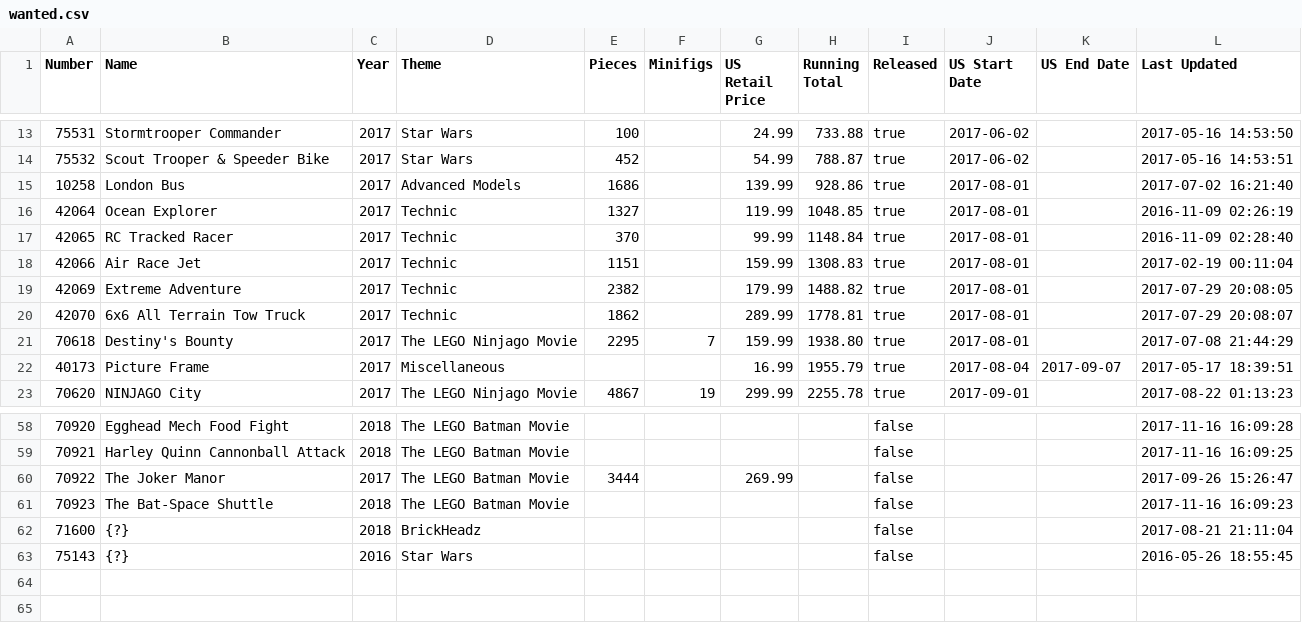
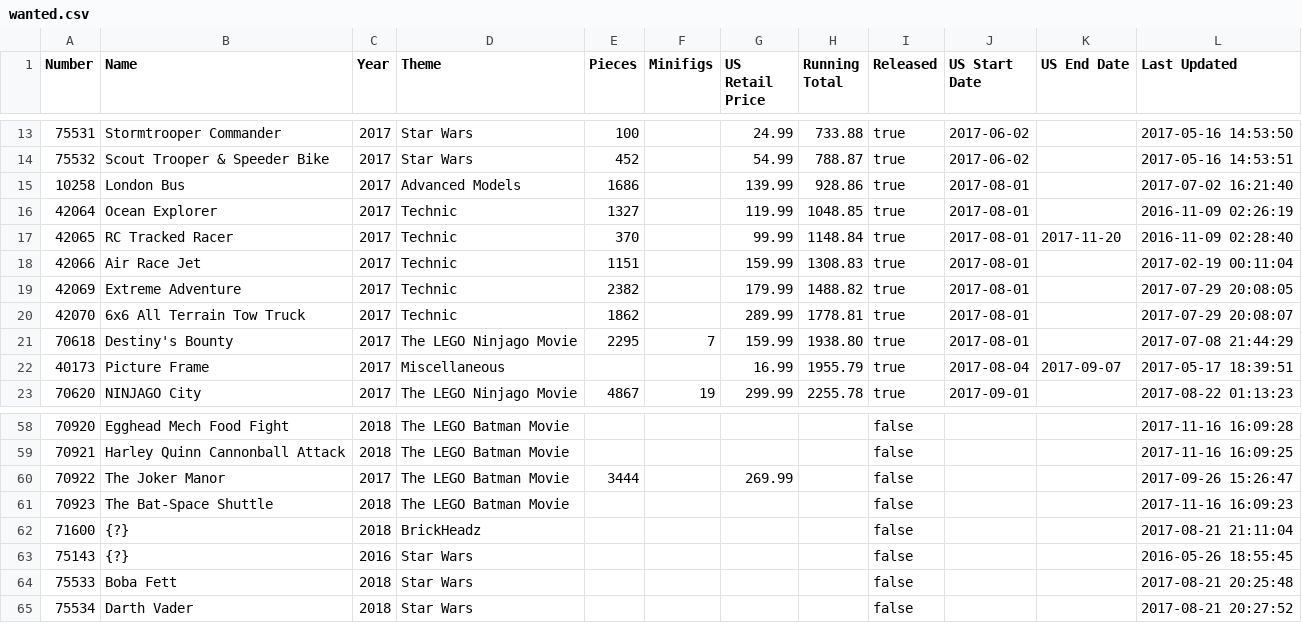
Before and after one commit to schultzy51/brickset, a CSV file: wanted.csv, drawn as a sheet; only a part is shown, gaps mark what is left out.

```diff
--- a/wanted.csv
+++ b/wanted.csv
@@ -16,3 +16,3 @@ Number,Name,Year,Theme,Pieces,Minifigs,US Retail Price,Running Total,Released,US
 42064,Ocean Explorer,2017,Technic,1327,,119.99,1048.85,true,2017-08-01,,2016-11-09 02:26:19
-42065,RC Tracked Racer,2017,Technic,370,,99.99,1148.84,true,2017-08-01,,2016-11-09 02:28:40
+42065,RC Tracked Racer,2017,Technic,370,,99.99,1148.84,true,2017-08-01,2017-11-20,2016-11-09 02:28:40
 42066,Air Race Jet,2017,Technic,1151,,159.99,1308.83,true,2017-08-01,,2017-02-19 00:11:04
@@ -63 +63,3 @@ Number,Name,Year,Theme,Pieces,Minifigs,US Retail Price,Running Total,Released,US
 75143,{?},2016,Star Wars,,,,,false,,,2016-05-26 18:55:45
+75533,Boba Fett,2018,Star Wars,,,,,false,,,2017-08-21 20:25:48
+75534,Darth Vader,2018,Star Wars,,,,,false,,,2017-08-21 20:27:52
```
Also changed, not shown: 7 other files.
